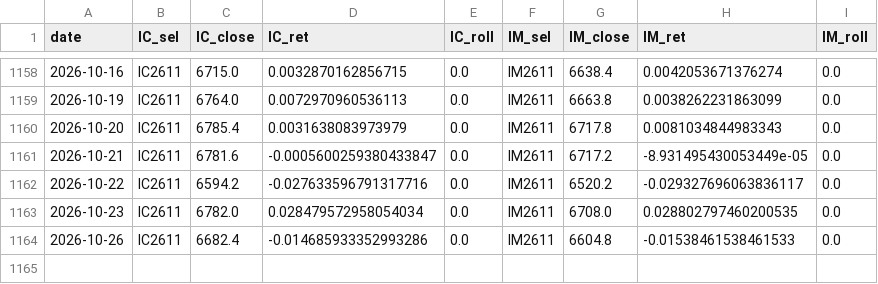
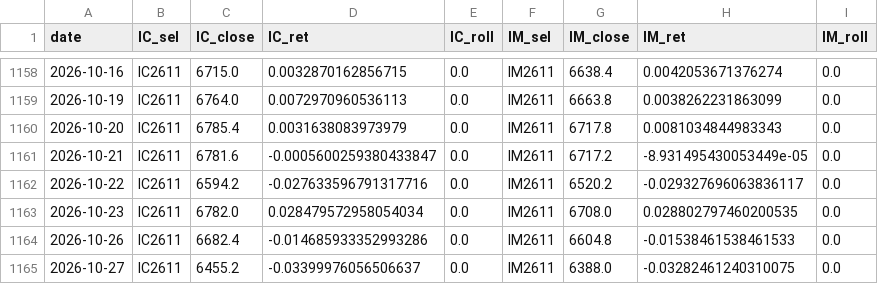
Before and after one commit to cyb80/Trent, a CSV file: data/ma200_futures.csv, drawn as a sheet; only a part is shown, gaps mark what is left out; the diff names each change by its address in the sheet, - before the commit and + after, or states it on an @@ line.

```diff
--- a/data/ma200_futures.csv
+++ b/data/ma200_futures.csv
+row 1165: 2026-10-27 | IC2611 | 6455.2 | -0.03399976056506637 | 0.0 | IM2611 | 6388.0 | -0.03282461240310075 | 0.0
```
Also changed, not shown: data/v6_futures.csv, 8 other files.
